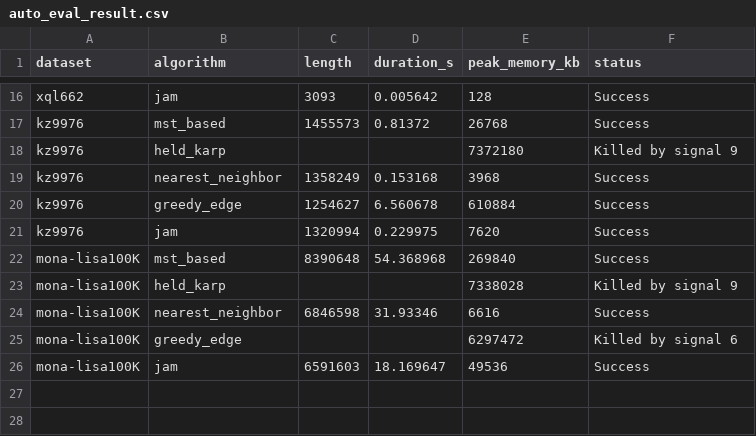
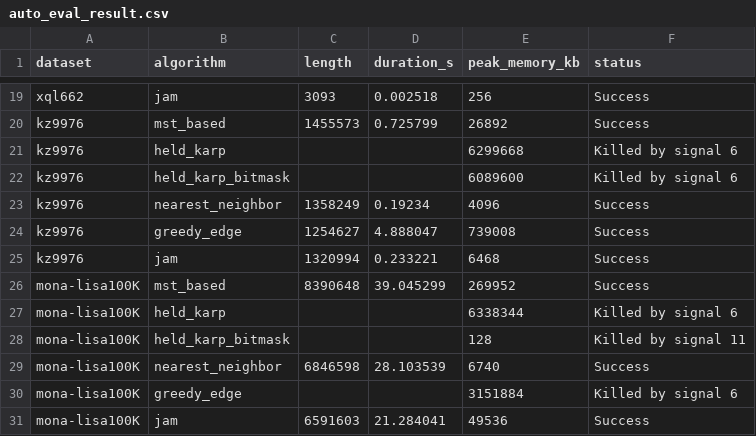
Before and after one commit to ginjae/traveling-salesman, a CSV file: auto_eval_result.csv, drawn as a sheet; only a part is shown, gaps mark what is left out; addresses are those after the commit; the diff covers the shown part only; the diff names each change by its address in the sheet, - before the commit and + after, or states it on an @@ line.

```diff
--- a/auto_eval_result.csv
+++ b/auto_eval_result.csv
-D19 (duration_s): 0.005642
+D19 (duration_s): 0.002518
-E19 (peak_memory_kb): 128
+E19 (peak_memory_kb): 256
-D20 (duration_s): 0.81372
+D20 (duration_s): 0.725799
-E20 (peak_memory_kb): 26768
+E20 (peak_memory_kb): 26892
-E21 (peak_memory_kb): 7372180
+E21 (peak_memory_kb): 6299668
-F21 (status): Killed by signal 9
+F21 (status): Killed by signal 6
+row 22: kz9976 | held_karp_bitmask |  |  | 6089600 | Killed by signal 6
-D23 (duration_s): 0.153168
+D23 (duration_s): 0.19234
-E23 (peak_memory_kb): 3968
+E23 (peak_memory_kb): 4096
-D24 (duration_s): 6.560678
+D24 (duration_s): 4.888047
-E24 (peak_memory_kb): 610884
+E24 (peak_memory_kb): 739008
-D25 (duration_s): 0.229975
+D25 (duration_s): 0.233221
-E25 (peak_memory_kb): 7620
+E25 (peak_memory_kb): 6468
-D26 (duration_s): 54.368968
+D26 (duration_s): 39.045299
-E26 (peak_memory_kb): 269840
+E26 (peak_memory_kb): 269952
-E27 (peak_memory_kb): 7338028
+E27 (peak_memory_kb): 6338344
-F27 (status): Killed by signal 9
+F27 (status): Killed by signal 6
+row 28: mona-lisa100K | held_karp_bitmask |  |  | 128 | Killed by signal 11
-D29 (duration_s): 31.93346
+D29 (duration_s): 28.103539
-E29 (peak_memory_kb): 6616
+E29 (peak_memory_kb): 6740
-E30 (peak_memory_kb): 6297472
+E30 (peak_memory_kb): 3151884
-D31 (duration_s): 18.169647
+D31 (duration_s): 21.284041
```
Also changed, not shown: 3 added rows and 29 edited cells elsewhere in this file, 20 other files.
